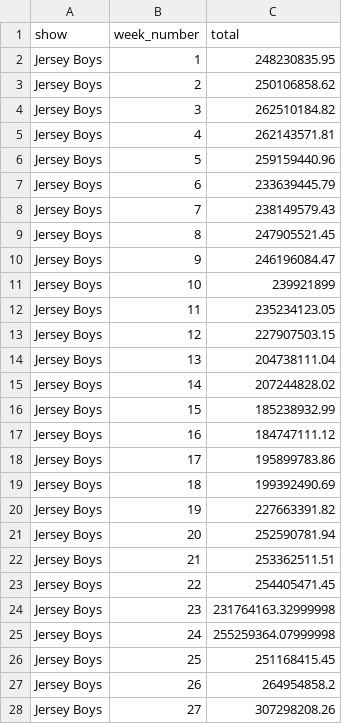
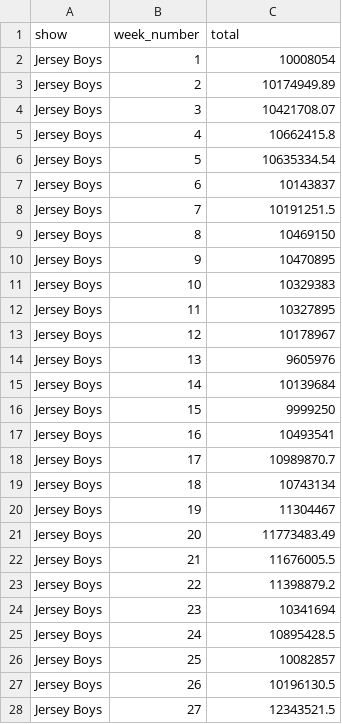
Before and after one commit to picoral/csc-444-data, a CSV file: wicked_jersey.csv, drawn as a sheet; only a part is shown; the diff covers the shown part only.

Commit message:
fixed broadway data

```diff
--- a/wicked_jersey.csv
+++ b/wicked_jersey.csv
@@ -1,28 +1,28 @@
 show,week_number,total
-Jersey Boys,1,248230835.95
-Jersey Boys,2,250106858.62
-Jersey Boys,3,262510184.82
-Jersey Boys,4,262143571.81
-Jersey Boys,5,259159440.96
-Jersey Boys,6,233639445.79
-Jersey Boys,7,238149579.43
-Jersey Boys,8,247905521.45
-Jersey Boys,9,246196084.47
-Jersey Boys,10,239921899
-Jersey Boys,11,235234123.05
-Jersey Boys,12,227907503.15
-Jersey Boys,13,204738111.04
-Jersey Boys,14,207244828.02
-Jersey Boys,15,185238932.99
-Jersey Boys,16,184747111.12
-Jersey Boys,17,195899783.86
-Jersey Boys,18,199392490.69
-Jersey Boys,19,227663391.82
-Jersey Boys,20,252590781.94
-Jersey Boys,21,253362511.51
-Jersey Boys,22,254405471.45
-Jersey Boys,23,231764163.32999998
-Jersey Boys,24,255259364.07999998
-Jersey Boys,25,251168415.45
-Jersey Boys,26,264954858.2
-Jersey Boys,27,307298208.26
+Jersey Boys,1,10008054
+Jersey Boys,2,10174949.89
+Jersey Boys,3,10421708.07
+Jersey Boys,4,10662415.8
+Jersey Boys,5,10635334.54
+Jersey Boys,6,10143837
+Jersey Boys,7,10191251.5
+Jersey Boys,8,10469150
+Jersey Boys,9,10470895
+Jersey Boys,10,10329383
+Jersey Boys,11,10327895
+Jersey Boys,12,10178967
+Jersey Boys,13,9605976
+Jersey Boys,14,10139684
+Jersey Boys,15,9999250
+Jersey Boys,16,10493541
+Jersey Boys,17,10989870.7
+Jersey Boys,18,10743134
+Jersey Boys,19,11304467
+Jersey Boys,20,11773483.49
+Jersey Boys,21,11676005.5
+Jersey Boys,22,11398879.2
+Jersey Boys,23,10341694
+Jersey Boys,24,10895428.5
+Jersey Boys,25,10082857
+Jersey Boys,26,10196130.5
+Jersey Boys,27,12343521.5
```
Also changed, not shown: 77 edited cells elsewhere in this file.
